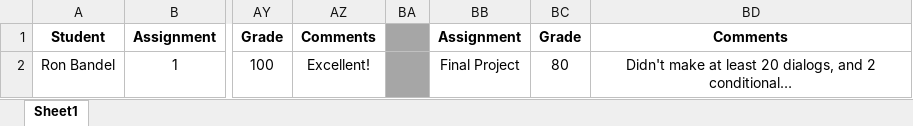
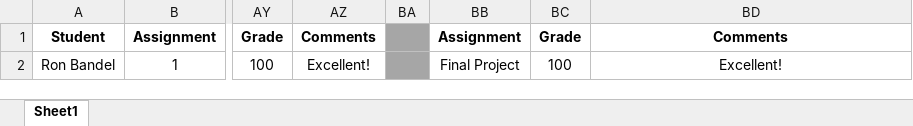
Before and after one commit to shachash1984/Tiltan_UnrealEngineCourse, an Excel workbook: Grades/Grades.xlsx, sheet Sheet1, drawn as a sheet; only a part is shown, gaps mark what is left out; values as stored, in another font and other column widths than the file's, no borders; the diff names each change by its address in the sheet, - before the commit and + after, or states it on an @@ line.

Commit message:
Updated final project grade

```diff
--- a/Grades/Grades.xlsx (sheet Sheet1)
+++ b/Grades/Grades.xlsx (sheet Sheet1)
-BC2: 80
+BC2: 100
-BD2: Didn't make at least 20 dialogs, and 2 conditional…
+BD2: Excellent!
```
